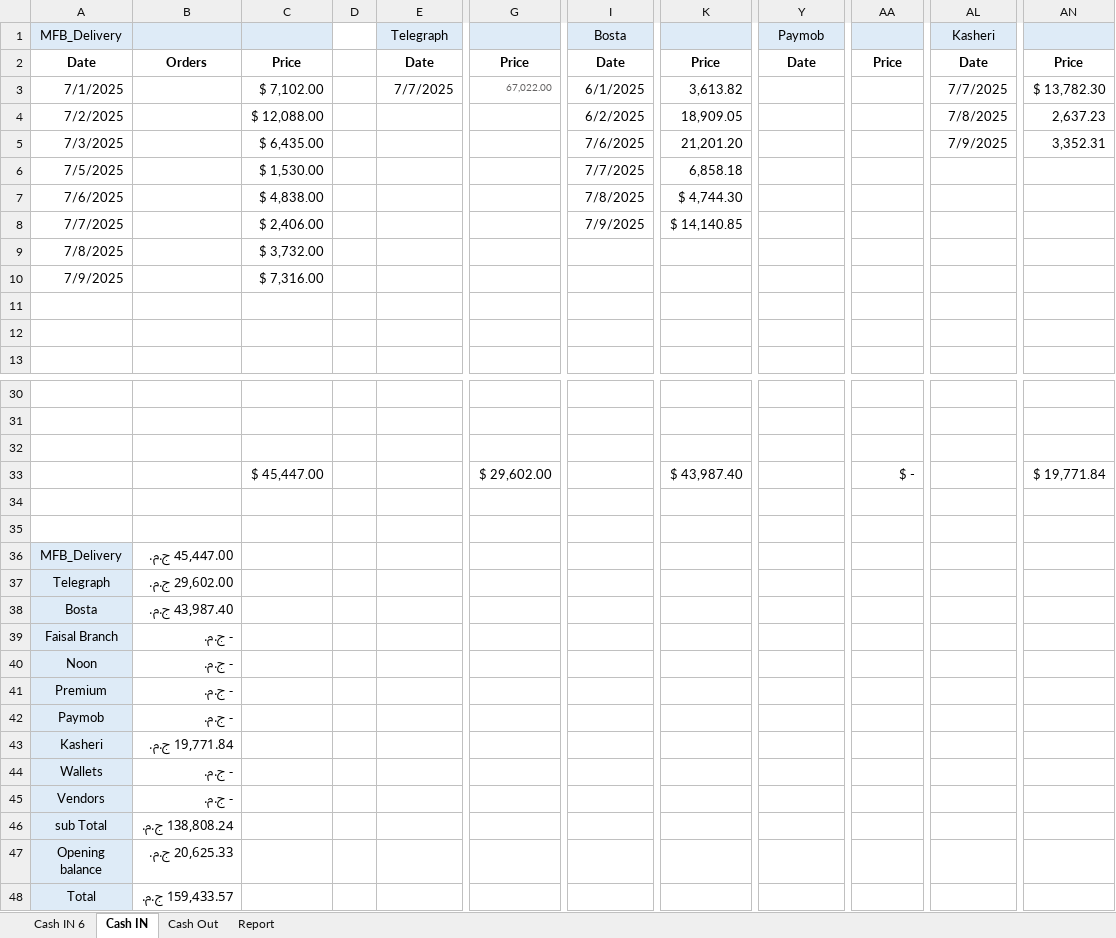
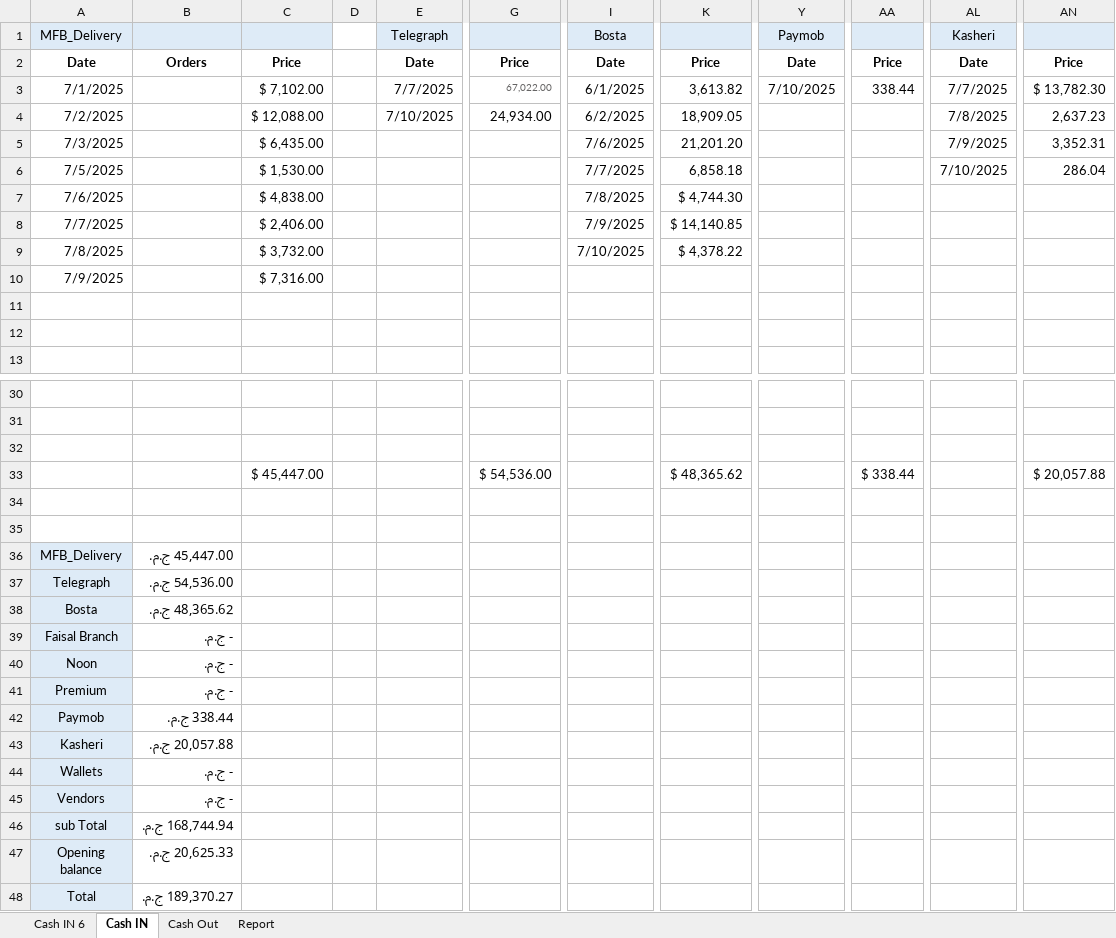
Before and after one commit to Maged2344/myfitnessbag, an Excel workbook: july2025/Cash cycle.xlsx, sheet Cash IN, drawn as a sheet; only a part is shown, gaps mark what is left out; values as stored, in another font and other column widths than the file's, no borders; the diff names each change by its address in the sheet, - before the commit and + after, or states it on an @@ line.

```diff
--- a/july2025/Cash cycle.xlsx (sheet Cash IN)
+++ b/july2025/Cash cycle.xlsx (sheet Cash IN)
-Y3 (Paymob): (empty)
+Y3 (Paymob): 7/10/2025
-AA3: (empty)
+AA3: 338.44
-E4 (Telegraph): (empty)
+E4 (Telegraph): 7/10/2025
-G4: (empty)
+G4: 24,934.00
-AL6 (Kasheri): (empty)
+AL6 (Kasheri): 7/10/2025
-AN6: (empty)
+AN6: 286.04
-I9 (Bosta): (empty)
+I9 (Bosta): 7/10/2025
-K9: (empty)
+K9: $ 4,378.22
-G33: $ 29,602.00
+G33: $ 54,536.00
-K33: $ 43,987.40
+K33: $ 48,365.62
-AA33: $ -
+AA33: $ 338.44
-AN33: $ 19,771.84
+AN33: $ 20,057.88
-B37: 29,602.00 ج.م.
+B37: 54,536.00 ج.م.
-B38: 43,987.40 ج.م.
+B38: 48,365.62 ج.م.
-B42: - ج.م.
+B42: 338.44 ج.م.
-B43: 19,771.84 ج.م.
+B43: 20,057.88 ج.م.
-B46: 138,808.24 ج.م.
+B46: 168,744.94 ج.م.
-B48: 159,433.57 ج.م.
+B48: 189,370.27 ج.م.
```
Also changed, not shown: sheet Cash Out, sheet Report, 17 other files.
